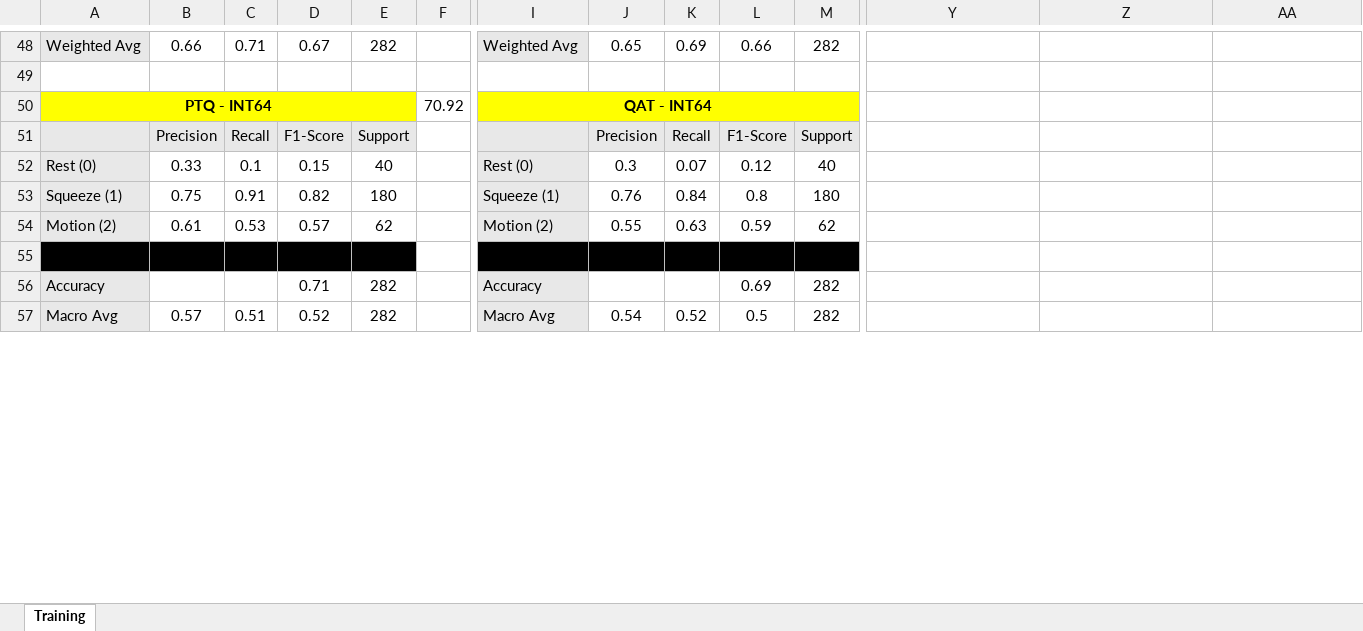
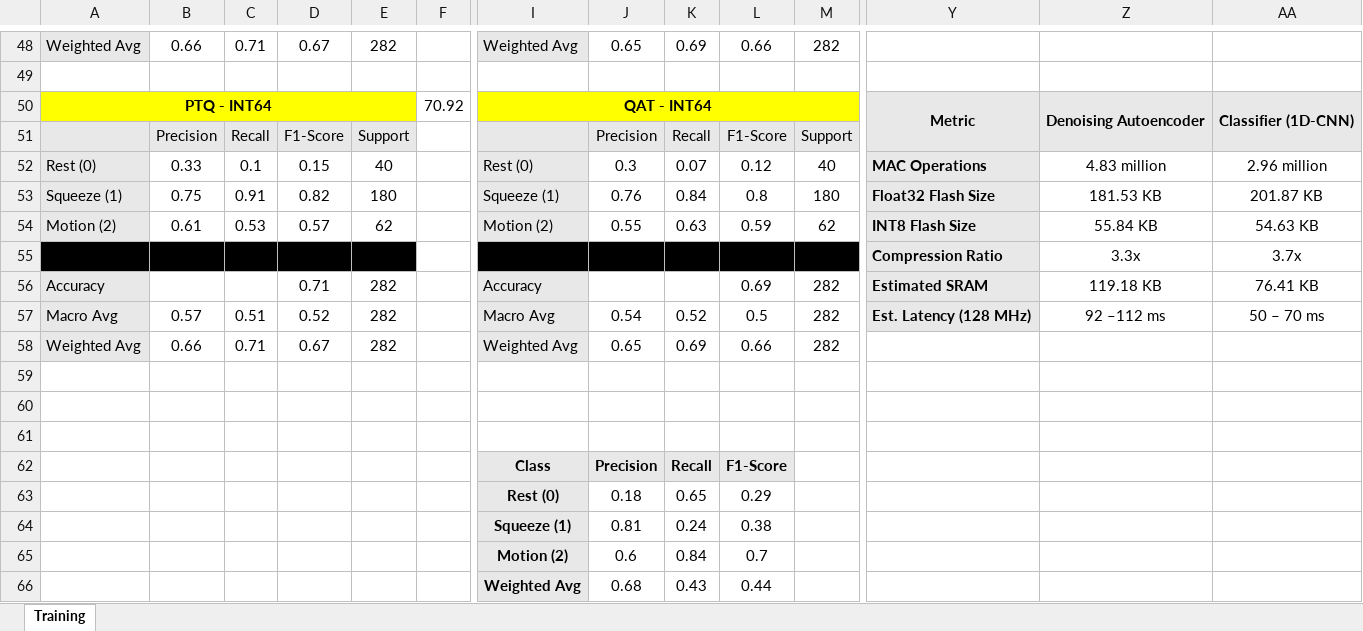
Before and after one commit to Kaveh-Ramezani/202610ELC536501, an Excel workbook: Project/Summary.xlsx, sheet Training, drawn as a sheet; only a part is shown, gaps mark what is left out; values as stored, in another font and other column widths than the file's, no borders; charts and pictures not drawn; addresses are those after the commit; rows hold the shown columns only; the diff covers the shown part only; the diff names each change by its address in the sheet, - before the commit and + after, or states it on an @@ line.

```diff
--- a/Project/Summary.xlsx (sheet Training)
+++ b/Project/Summary.xlsx (sheet Training)
-Y50: (empty)
+Y50: Metric
-Y50:AA51 fill: none
+Y50:AA51 fill: #E8E8E8
+Y50:Y51 merged
-Z50: (empty)
+Z50: Denoising Autoencoder
+Z50:Z51 merged
-AA50: (empty)
+AA50: Classifier (1D-CNN)
+AA50:AA51 merged
-Y52: (empty)
+Y52: MAC Operations
-Y52:Y54 fill: none
+Y52:Y54 fill: #E8E8E8
-Z52: (empty)
+Z52: 4.83 million
-AA52: (empty)
+AA52: 2.96 million
-Y53: (empty)
+Y53: Float32 Flash Size
-Z53: (empty)
+Z53: 181.53 KB
-AA53: (empty)
+AA53: 201.87 KB
-Y54: (empty)
+Y54: INT8 Flash Size
-Z54: (empty)
+Z54: 55.84 KB
-AA54: (empty)
+AA54: 54.63 KB
+row 55:  |  |  |  |  |  |  |  |  |  |  | Compression Ratio | 3.3x | 3.7x
+row 56: Accuracy |  |  | 0.71 | 282 |  | Accuracy |  |  | 0.69 | 282 | Estimated SRAM | 119.18 KB | 76.41 KB
+row 57: Macro Avg | 0.57 | 0.51 | 0.52 | 282 |  | Macro Avg | 0.54 | 0.52 | 0.5 | 282 | Est. Latency (128 MHz) | 92 –112 ms | 50 – 70 ms
+row 58: Weighted Avg | 0.66 | 0.71 | 0.67 | 282 |  | Weighted Avg | 0.65 | 0.69 | 0.66 | 282
-A59:E59 fill: #000000
+A59:E59 fill: none
-I59:M59 fill: #000000
+I59:M59 fill: none
-row 60: Accuracy |  |  | 0.71 | 282 |  | Accuracy |  |  | 0.69 | 282
+row 60: (empty)
-A60:A61 fill: #E8E8E8
+A60:A61 fill: none
-I60:I61 fill: #E8E8E8
+I60:I61 fill: none
-row 61: Macro Avg | 0.57 | 0.51 | 0.52 | 282 |  | Macro Avg | 0.54 | 0.52 | 0.5 | 282
+row 61: (empty)
+row 62:  |  |  |  |  |  | Class | Precision | Recall | F1-Score
+row 63:  |  |  |  |  |  | Rest (0) | 0.18 | 0.65 | 0.29
+row 64:  |  |  |  |  |  | Squeeze (1) | 0.81 | 0.24 | 0.38
+row 65:  |  |  |  |  |  | Motion (2) | 0.6 | 0.84 | 0.7
+row 66:  |  |  |  |  |  | Weighted Avg | 0.68 | 0.43 | 0.44
```
Also changed, not shown: 9 added rows, 11 edited cells and cell formats elsewhere in this sheet, charts or pictures, 25 other files.
